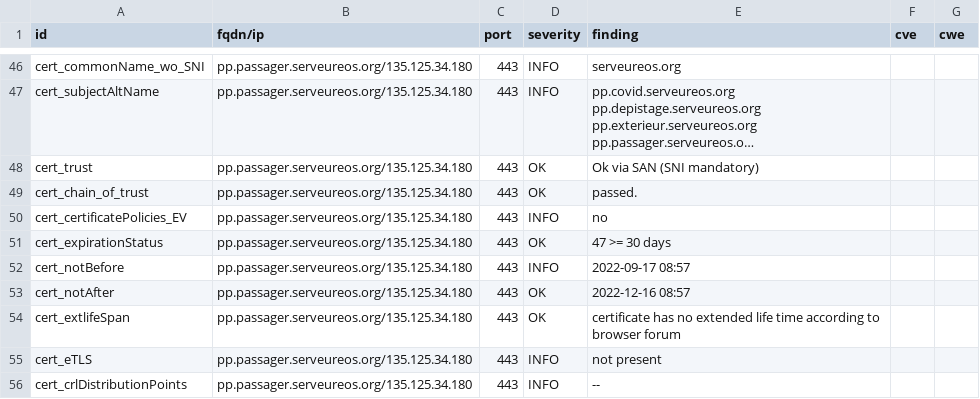
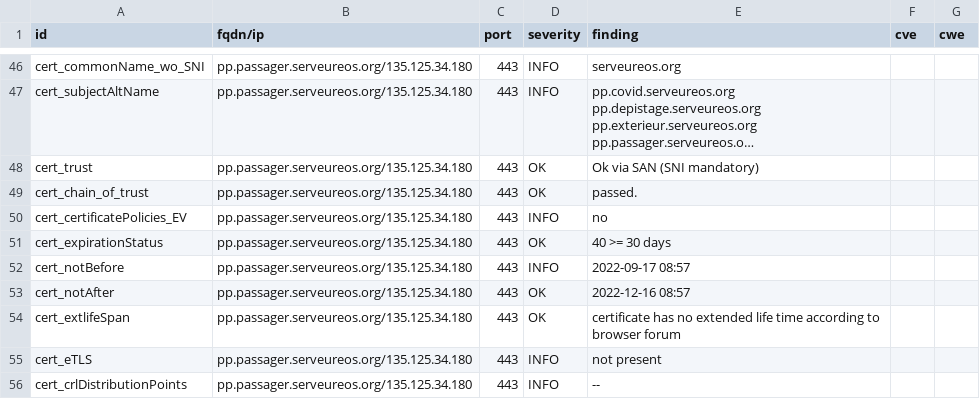
Before and after one commit to yann33380/testcovid, a CSV file: results/aHR0cHM6Ly9wcC5wYXNzYWdlci5zZXJ2ZXVyZW9zLm9yZy8=/testssl.csv, drawn as a sheet; only a part is shown, gaps mark what is left out; long unchanged cells end in ….

```diff
--- a/results/aHR0cHM6Ly9wcC5wYXNzYWdlci5zZXJ2ZXVyZW9zLm9yZy8=/testssl.csv
+++ b/results/aHR0cHM6Ly9wcC5wYXNzYWdlci5zZXJ2ZXVyZW9zLm9yZy8=/testssl.csv
@@ -50,3 +50,3 @@
 "cert_certificatePolicies_EV","pp.passager.serveureos.org/135.125.34.180","443","INFO","no","",""
-"cert_expirationStatus","pp.passager.serveureos.org/135.125.34.180","443","OK","47 >= 30 days","",""
+"cert_expirationStatus","pp.passager.serveureos.org/135.125.34.180","443","OK","40 >= 30 days","",""
 "cert_notBefore","pp.passager.serveureos.org/135.125.34.180","443","INFO","2022-09-17 08:57","",""
```
Also changed, not shown: 9 other files.
